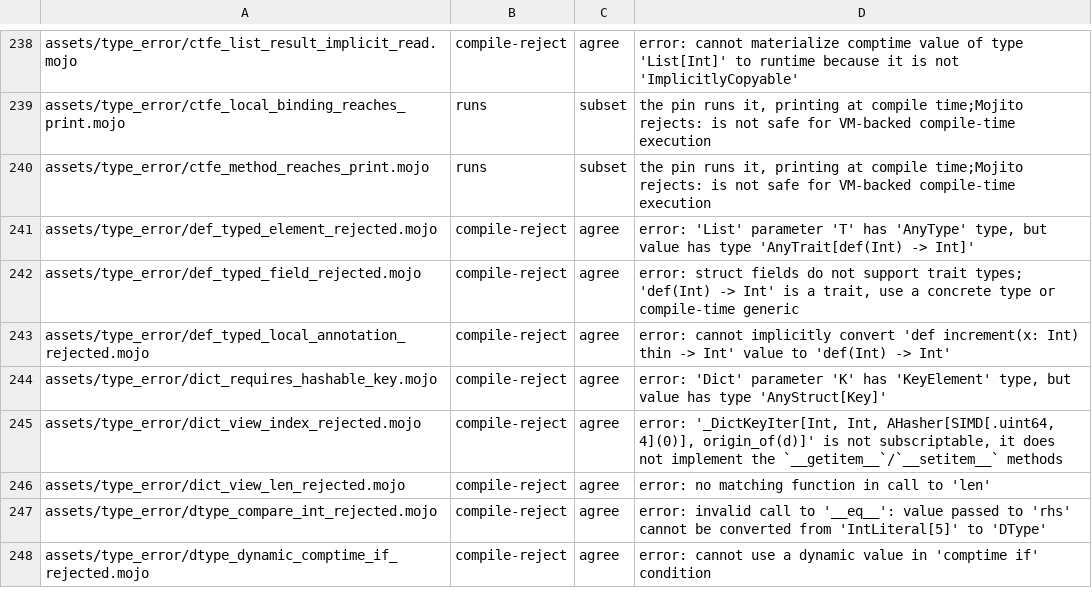
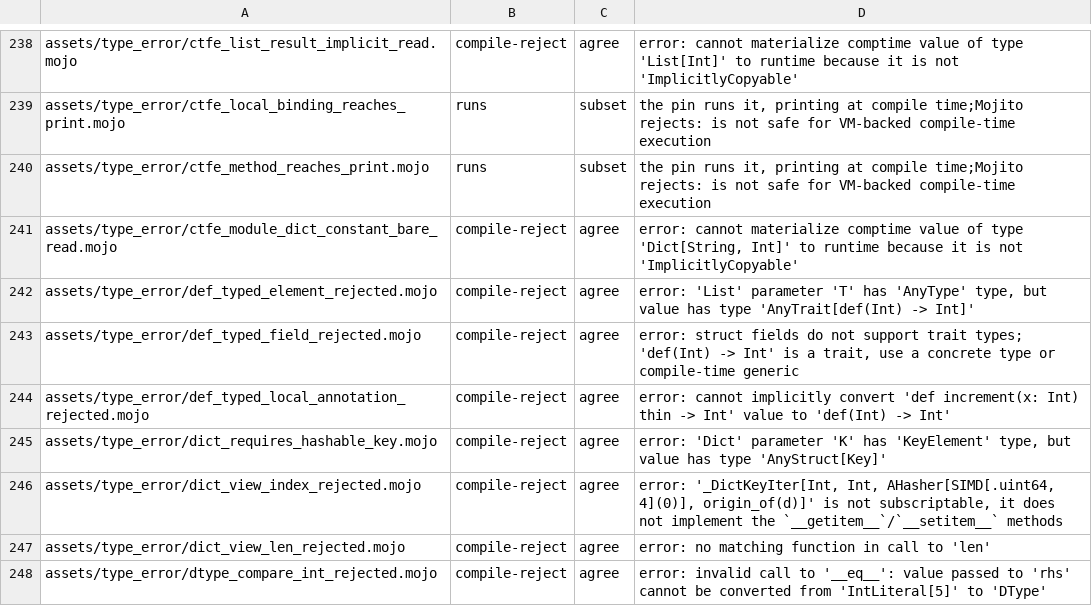
Before and after one commit to bpr/mojito, a TSV file: conformance/assets-mojo-errors.tsv, drawn as a sheet; only a part is shown, gaps mark what is left out; the shorter side is filled out with more unchanged rows; the diff names each change by its address in the sheet, - before the commit and + after, or states it on an @@ line.

Commit message:
Every module display constant that applies a callable, a dictionary or set one included, is now one compile-time application evaluated once, as at the pin, and the elaborator no longer respells its display at each read. This also lets a body read a lifted constant declared after it, makes `comptime E = D` an alias of the applied constant, and fixes `len(D)` in a `comptime` binding and a module `M.copy()` over a closed collection.

```diff
--- a/conformance/assets-mojo-errors.tsv
+++ b/conformance/assets-mojo-errors.tsv
+row 241: assets/type_error/ctfe_module_dict_constant_bare_read.mojo | compile-reject | agree | error: cannot materialize comptime value of type 'Dict[String, Int]' to runtime because it is not 'ImplicitlyCopyable'
```
Also changed, not shown: 18 other files.
